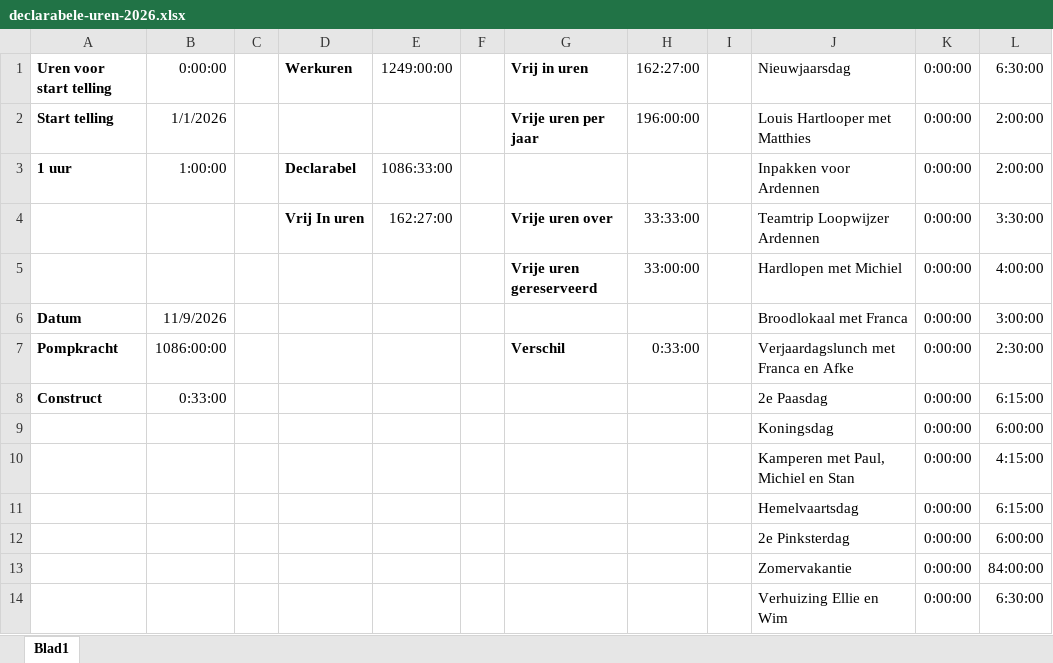
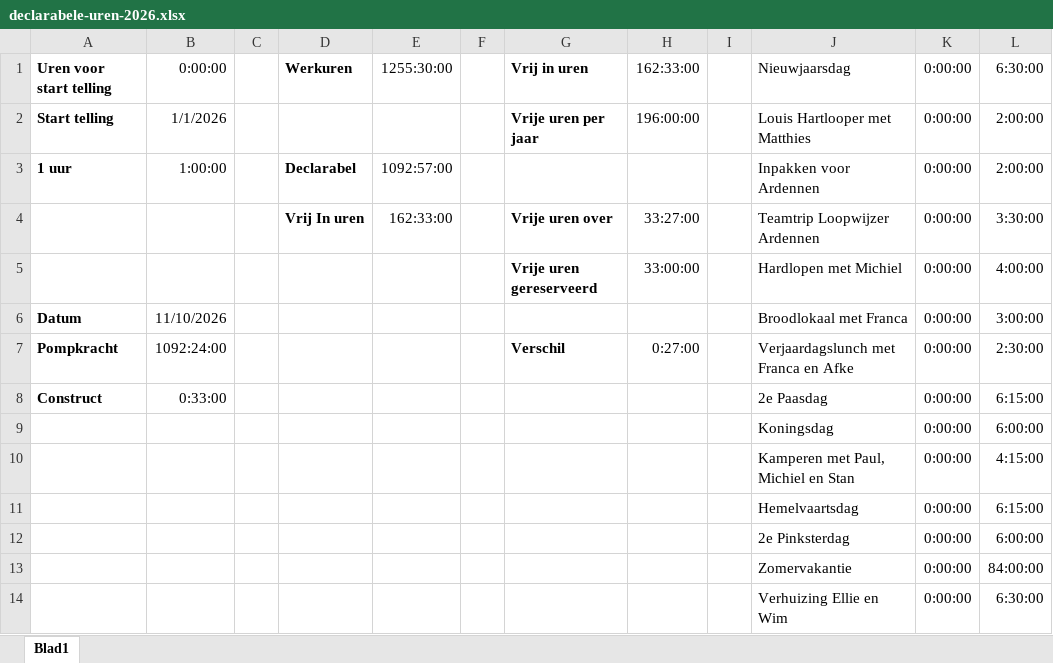
Before and after one commit to martijnvanderwoud/vault, an Excel workbook: data/declarabele-uren-2026.xlsx, sheet Blad1, drawn as a sheet; only a part is shown; values as stored, in another font and other column widths than the file's, no borders; the diff names each change by its address in the sheet, - before the commit and + after, or states it on an @@ line.

Commit message:
auto: vault bijgewerkt 2026-11-10 18:52

```diff
--- a/data/declarabele-uren-2026.xlsx (sheet Blad1)
+++ b/data/declarabele-uren-2026.xlsx (sheet Blad1)
-E1: 1249:00:00
+E1: 1255:30:00
-H1: 162:27:00
+H1: 162:33:00
-E3: 1086:33:00
+E3: 1092:57:00
-E4: 162:27:00
+E4: 162:33:00
-H4: 33:33:00
+H4: 33:27:00
-B6: 11/9/2026
+B6: 11/10/2026
-B7: 1086:00:00
+B7: 1092:24:00
-H7: 0:33:00
+H7: 0:27:00
```
